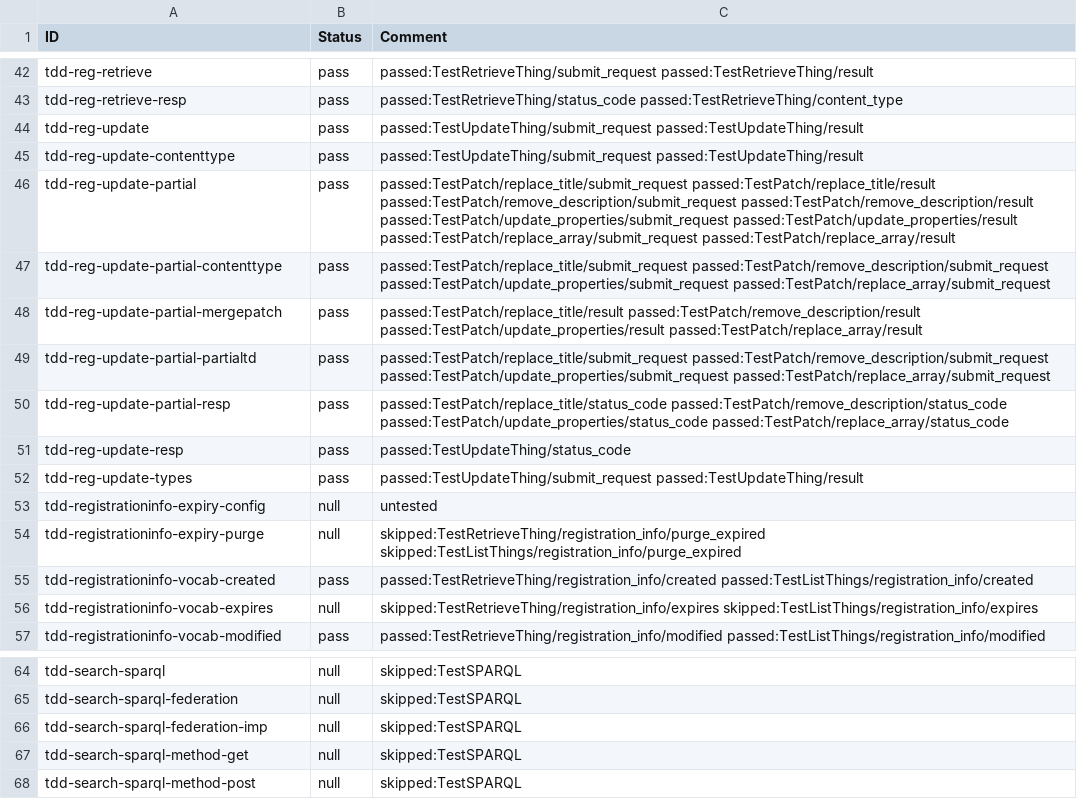
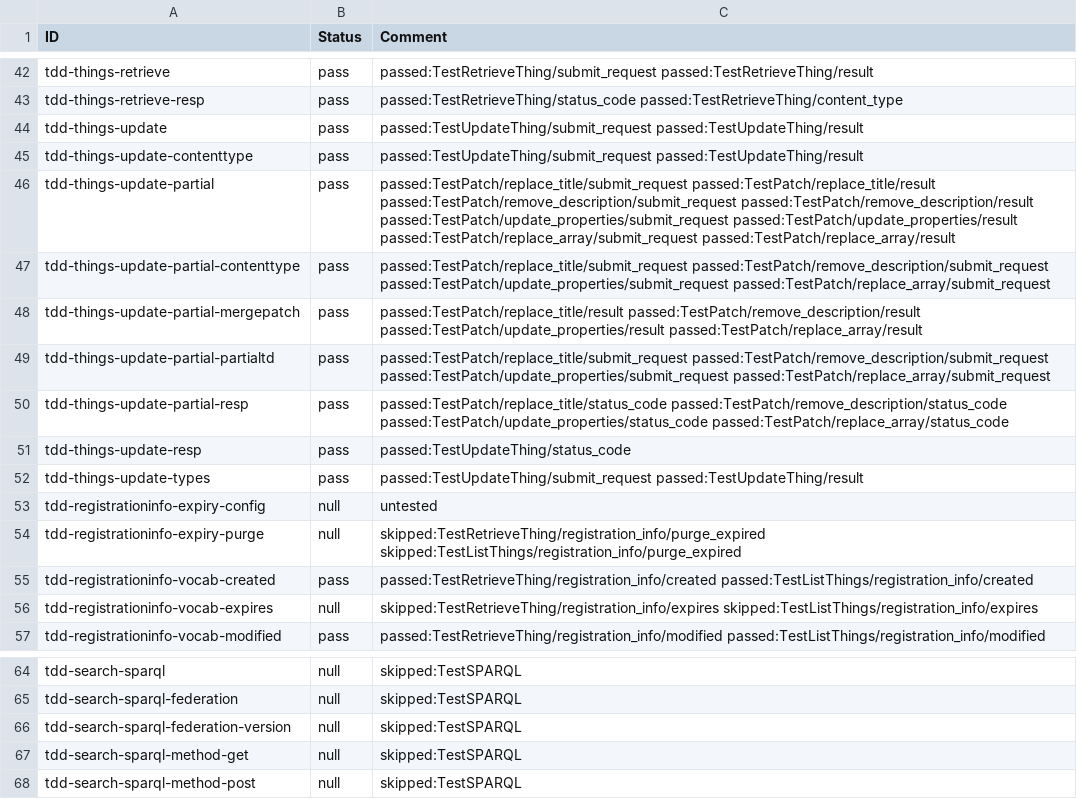
Before and after one commit to w3c/wot-discovery, a CSV file: testing/inputs/results/linksmart.csv, drawn as a sheet; only a part is shown, gaps mark what is left out; the diff covers the shown part only; the diff names each change by its address in the sheet, - before the commit and + after, or states it on an @@ line.

```diff
--- a/testing/inputs/results/linksmart.csv
+++ b/testing/inputs/results/linksmart.csv
-A42 (ID): tdd-reg-retrieve
+A42 (ID): tdd-things-retrieve
-A43 (ID): tdd-reg-retrieve-resp
+A43 (ID): tdd-things-retrieve-resp
-A44 (ID): tdd-reg-update
+A44 (ID): tdd-things-update
-A45 (ID): tdd-reg-update-contenttype
+A45 (ID): tdd-things-update-contenttype
-A46 (ID): tdd-reg-update-partial
+A46 (ID): tdd-things-update-partial
-A47 (ID): tdd-reg-update-partial-contenttype
+A47 (ID): tdd-things-update-partial-contenttype
-A48 (ID): tdd-reg-update-partial-mergepatch
+A48 (ID): tdd-things-update-partial-mergepatch
-A49 (ID): tdd-reg-update-partial-partialtd
+A49 (ID): tdd-things-update-partial-partialtd
-A50 (ID): tdd-reg-update-partial-resp
+A50 (ID): tdd-things-update-partial-resp
-A51 (ID): tdd-reg-update-resp
+A51 (ID): tdd-things-update-resp
-A52 (ID): tdd-reg-update-types
+A52 (ID): tdd-things-update-types
-A66 (ID): tdd-search-sparql-federation-imp
+A66 (ID): tdd-search-sparql-federation-version
```
Also changed, not shown: 27 edited cells elsewhere in this file, testing/inputs/results/hitachi-node-red.csv, testing/inputs/results/hitachi-nrwotdisc.csv, 9 other files.
